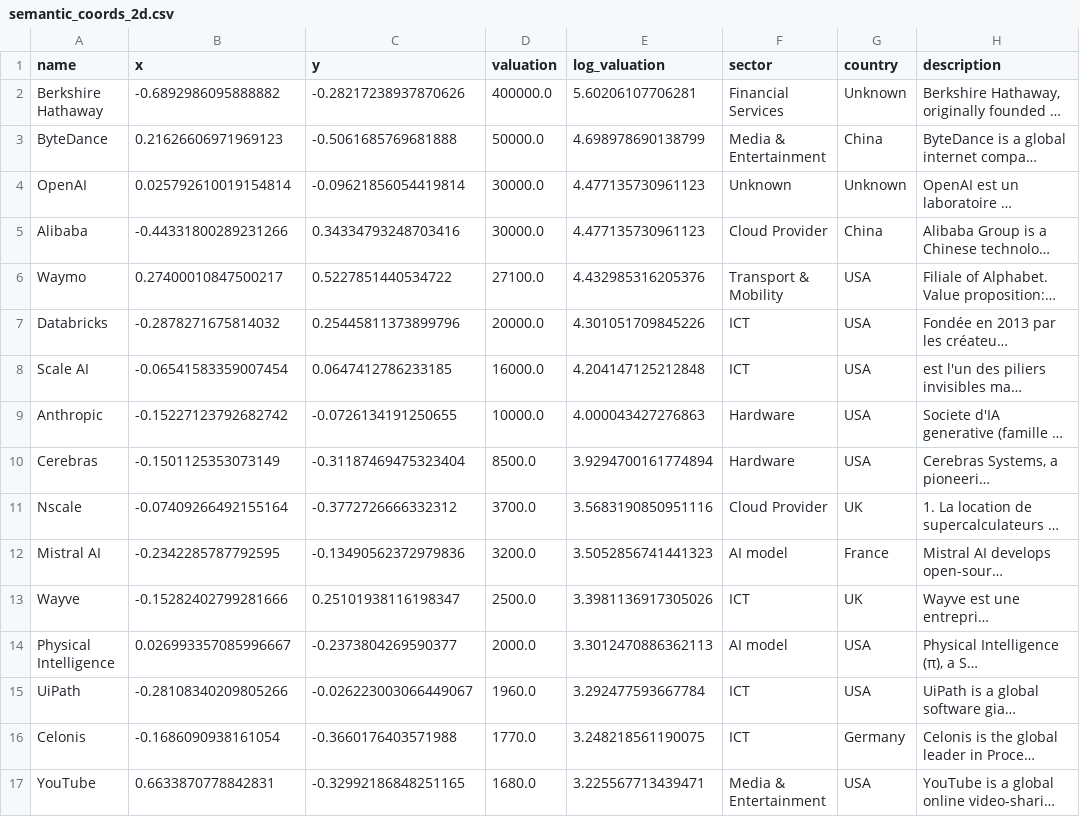
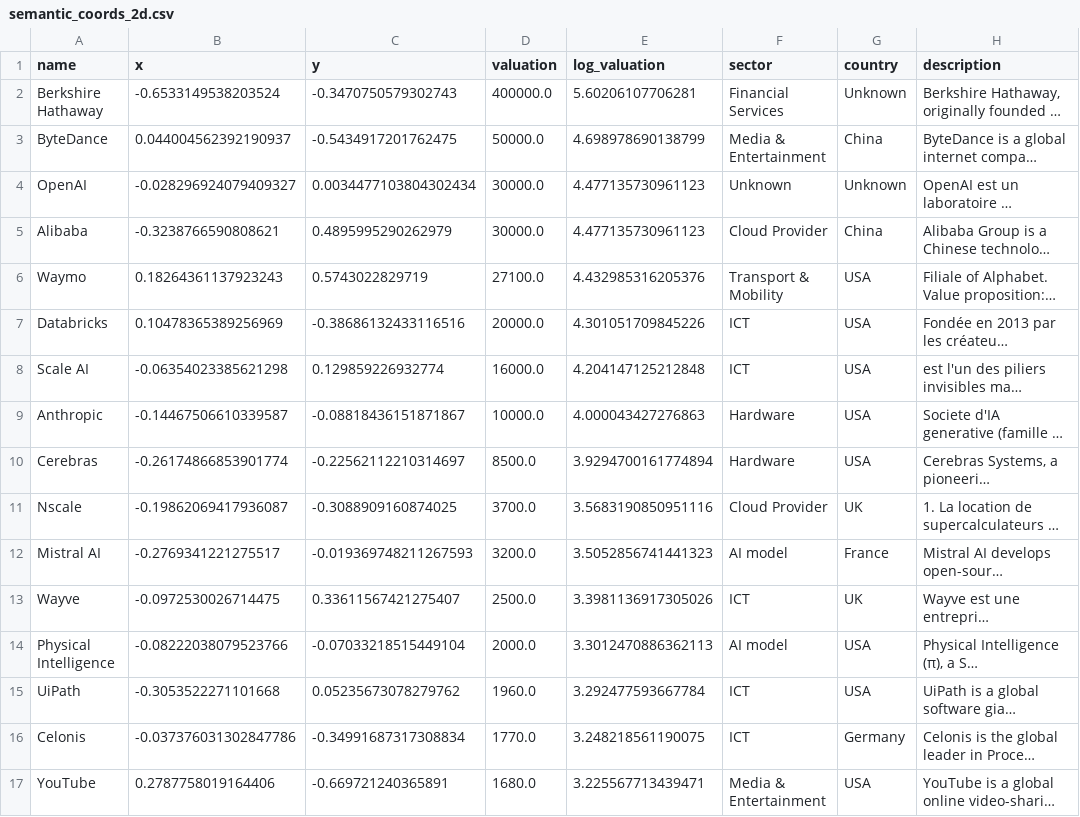
Before and after one commit to BenaventC/AInetworks, a CSV file: analyses/exports/semantic_coords_2d.csv, drawn as a sheet; only a part is shown; long unchanged cells end in …; the diff covers the shown part only; the diff names each change by its address in the sheet, - before the commit and + after, or states it on an @@ line.

```diff
--- a/analyses/exports/semantic_coords_2d.csv
+++ b/analyses/exports/semantic_coords_2d.csv
-B2 (x): -0.6892986095888882
+B2 (x): -0.6533149538203524
-C2 (y): -0.28217238937870626
+C2 (y): -0.3470750579302743
-B3 (x): 0.21626606971969123
+B3 (x): 0.044004562392190937
-C3 (y): -0.5061685769681888
+C3 (y): -0.5434917201762475
-B4 (x): 0.025792610019154814
+B4 (x): -0.028296924079409327
-C4 (y): -0.09621856054419814
+C4 (y): 0.0034477103804302434
-B5 (x): -0.44331800289231266
+B5 (x): -0.3238766590808621
-C5 (y): 0.34334793248703416
+C5 (y): 0.4895995290262979
-B6 (x): 0.27400010847500217
+B6 (x): 0.18264361137923243
-C6 (y): 0.5227851440534722
+C6 (y): 0.5743022829719
-B7 (x): -0.2878271675814032
+B7 (x): 0.10478365389256969
-C7 (y): 0.25445811373899796
+C7 (y): -0.38686132433116516
-B8 (x): -0.06541583359007454
+B8 (x): -0.06354023385621298
-C8 (y): 0.0647412786233185
+C8 (y): 0.129859226932774
-B9 (x): -0.15227123792682742
+B9 (x): -0.14467506610339587
-C9 (y): -0.0726134191250655
+C9 (y): -0.08818436151871867
-B10 (x): -0.1501125353073149
+B10 (x): -0.26174866853901774
-C10 (y): -0.31187469475323404
+C10 (y): -0.22562112210314697
-B11 (x): -0.07409266492155164
+B11 (x): -0.19862069417936087
-C11 (y): -0.3772726666332312
+C11 (y): -0.3088909160874025
-B12 (x): -0.2342285787792595
+B12 (x): -0.2769341221275517
-C12 (y): -0.13490562372979836
+C12 (y): -0.019369748211267593
-B13 (x): -0.15282402799281666
+B13 (x): -0.0972530026714475
-C13 (y): 0.25101938116198347
+C13 (y): 0.33611567421275407
-B14 (x): 0.026993357085996667
+B14 (x): -0.08222038079523766
-C14 (y): -0.2373804269590377
+C14 (y): -0.07033218515449104
-B15 (x): -0.28108340209805266
+B15 (x): -0.3053522271101668
-C15 (y): -0.026223003066449067
+C15 (y): 0.05235673078279762
-B16 (x): -0.1686090938161054
+B16 (x): -0.037376031302847786
-C16 (y): -0.3660176403571988
+C16 (y): -0.34991687317308834
-B17 (x): 0.6633870778842831
+B17 (x): 0.2787758019164406
-C17 (y): -0.32992186848251165
+C17 (y): -0.669721240365891
```
Also changed, not shown: 1 added row and 137 edited cells elsewhere in this file, analyses/exports/competitors_aggregated.csv, analyses/exports/competitors_raw.csv, 22 other files.
